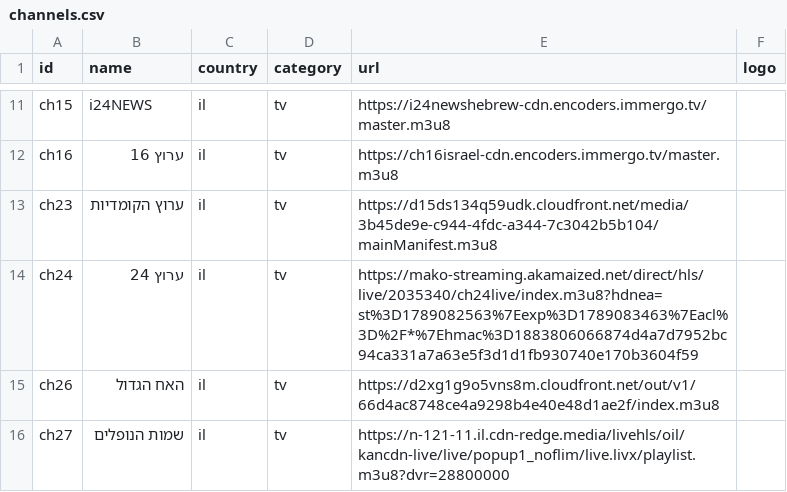
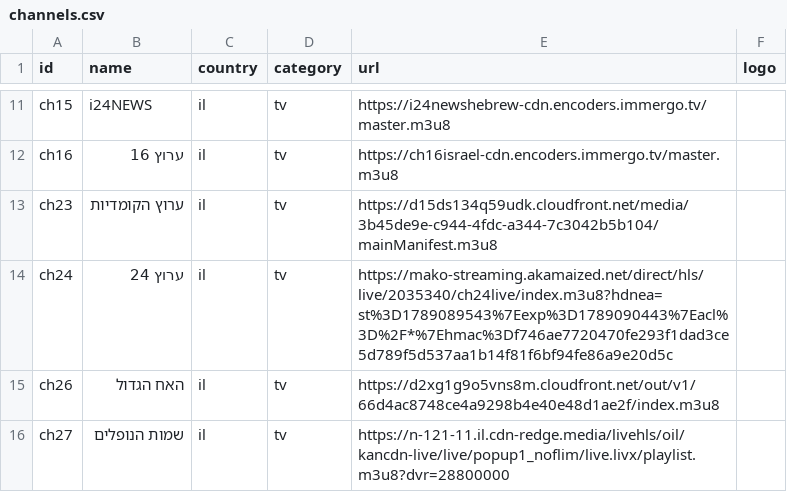
Before and after one commit to Nir-0z/split-tv, a CSV file: channels.csv, drawn as a sheet; only a part is shown, gaps mark what is left out.

```diff
--- a/channels.csv
+++ b/channels.csv
@@ -13,3 +13,3 @@ ch16,ערוץ 16,il,tv,https://ch16israel-cdn.encoders.immergo.tv/master.m3u8,
 ch23,ערוץ הקומדיות,il,tv,https://d15ds134q59udk.cloudfront.net/media/3b45de9e-c944-4fdc-a344-7c3042b5b104/mainManifest.m3u8,
-ch24,ערוץ 24,il,tv,https://mako-streaming.akamaized.net/direct/hls/live/2035340/ch24live/index.m3u8?hdnea=st%3D1789082563%7Eexp%3D1789083463%7Eacl%3D%2F*%7Ehmac%3D1883806066874d4a7d7952bc94ca331a7a63e5f3d1d1fb930740e170b3604f59,
+ch24,ערוץ 24,il,tv,https://mako-streaming.akamaized.net/direct/hls/live/2035340/ch24live/index.m3u8?hdnea=st%3D1789089543%7Eexp%3D1789090443%7Eacl%3D%2F*%7Ehmac%3Df746ae7720470fe293f1dad3ce5d789f5d537aa1b14f81f6bf94fe86a9e20d5c,
 ch26,האח הגדול,il,tv,https://d2xg1g9o5vns8m.cloudfront.net/out/v1/66d4ac8748ce4a9298b4e40e48d1ae2f/index.m3u8,
```
